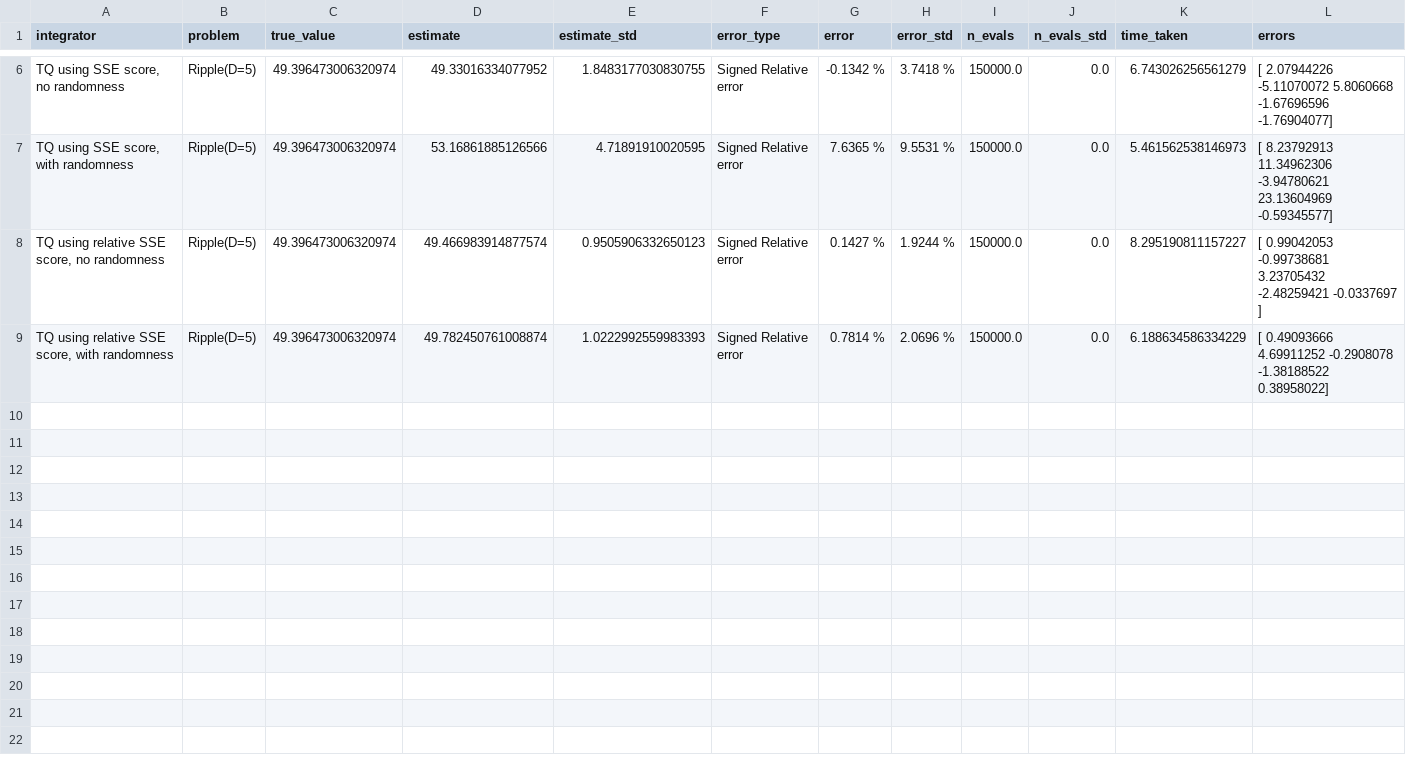
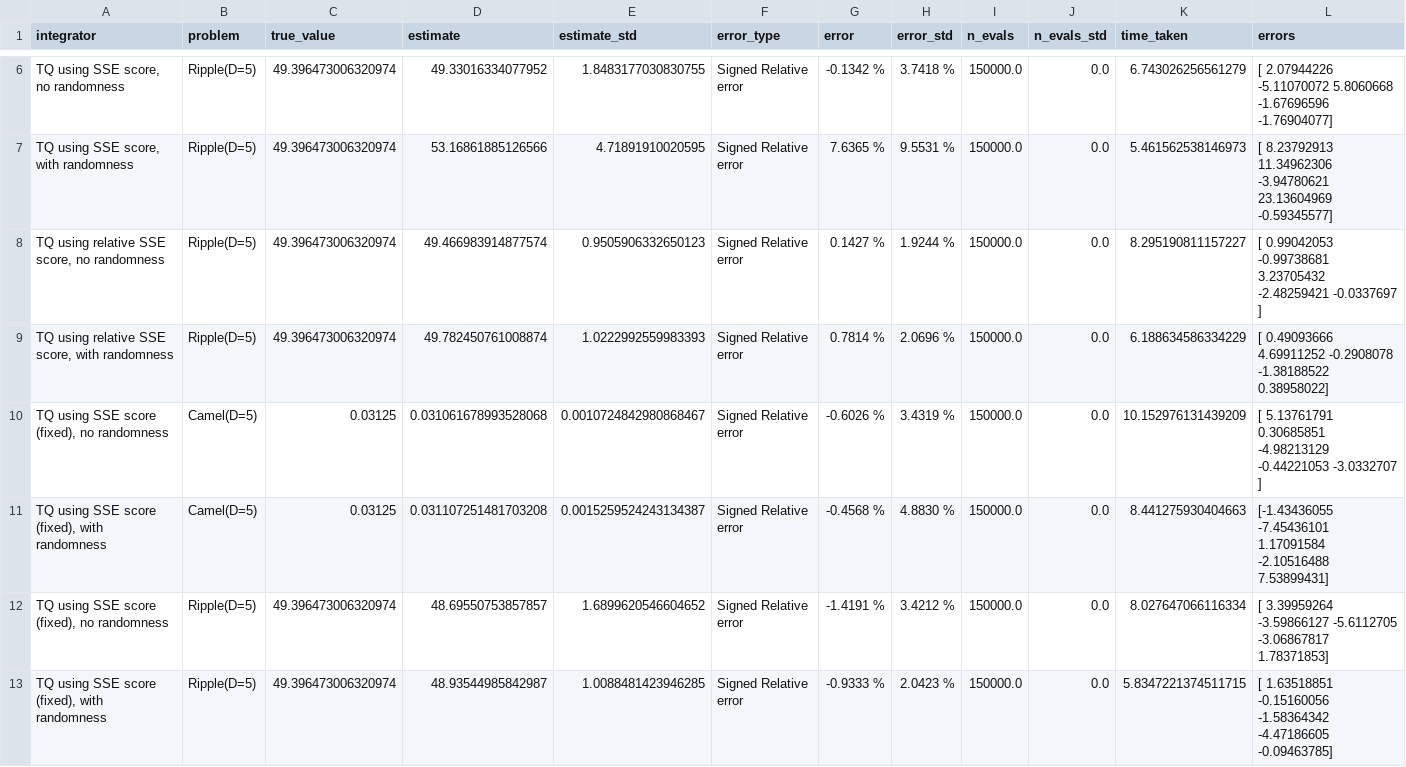
Before and after one commit to thomfoster/treeQuadrature, a CSV file: test_results/sse_split/results_5D_5repeat.csv, drawn as a sheet; only a part is shown, gaps mark what is left out.

```diff
--- a/test_results/sse_split/results_5D_5repeat.csv
+++ b/test_results/sse_split/results_5D_5repeat.csv
@@ -9 +9,5 @@ integrator,problem,true_value,estimate,estimate_std,error_type,error,error_std,n
 "TQ using relative SSE score, with randomness",Ripple(D=5),49.396473006320974,49.782450761008874,1.0222992559983393,Signed Relative error,0.7814 %,2.0696 %,150000.0,0.0,6.188634586334229,[ 0.49093666  4.69911252 -0.2908078  -1.38188522  0.38958022]
+"TQ using SSE score (fixed), no randomness",Camel(D=5),0.03125,0.031061678993528068,0.0010724842980868467,Signed Relative error,-0.6026 %,3.4319 %,150000.0,0.0,10.152976131439209,[ 5.13761791  0.30685851 -4.98213129 -0.44221053 -3.0332707 ]
+"TQ using SSE score (fixed), with randomness",Camel(D=5),0.03125,0.031107251481703208,0.0015259524243134387,Signed Relative error,-0.4568 %,4.8830 %,150000.0,0.0,8.441275930404663,[-1.43436055 -7.45436101  1.17091584 -2.10516488  7.53899431]
+"TQ using SSE score (fixed), no randomness",Ripple(D=5),49.396473006320974,48.69550753857857,1.6899620546604652,Signed Relative error,-1.4191 %,3.4212 %,150000.0,0.0,8.027647066116334,[ 3.39959264 -3.59866127 -5.6112705  -3.06867817  1.78371853]
+"TQ using SSE score (fixed), with randomness",Ripple(D=5),49.396473006320974,48.93544985842987,1.0088481423946285,Signed Relative error,-0.9333 %,2.0423 %,150000.0,0.0,5.8347221374511715,[ 1.63518851 -0.15160056 -1.58364342 -4.47186605 -0.09463785]
```
Also changed, not shown: test_results/sse_split/results_11D_5repeat.csv, test_results/sse_split/results_1D_5repeat.csv, 13 other files.
